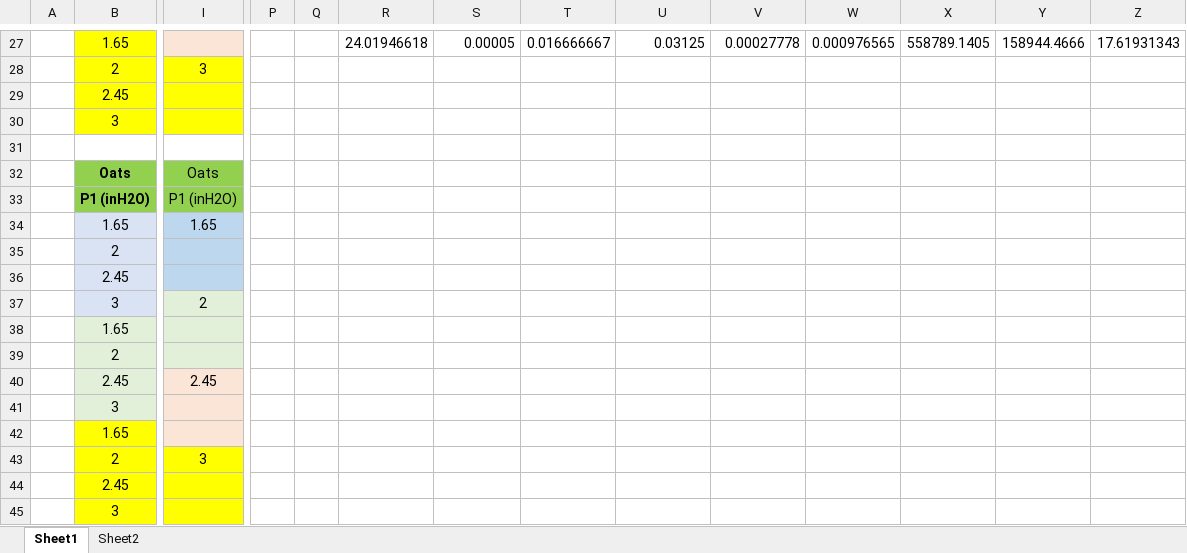
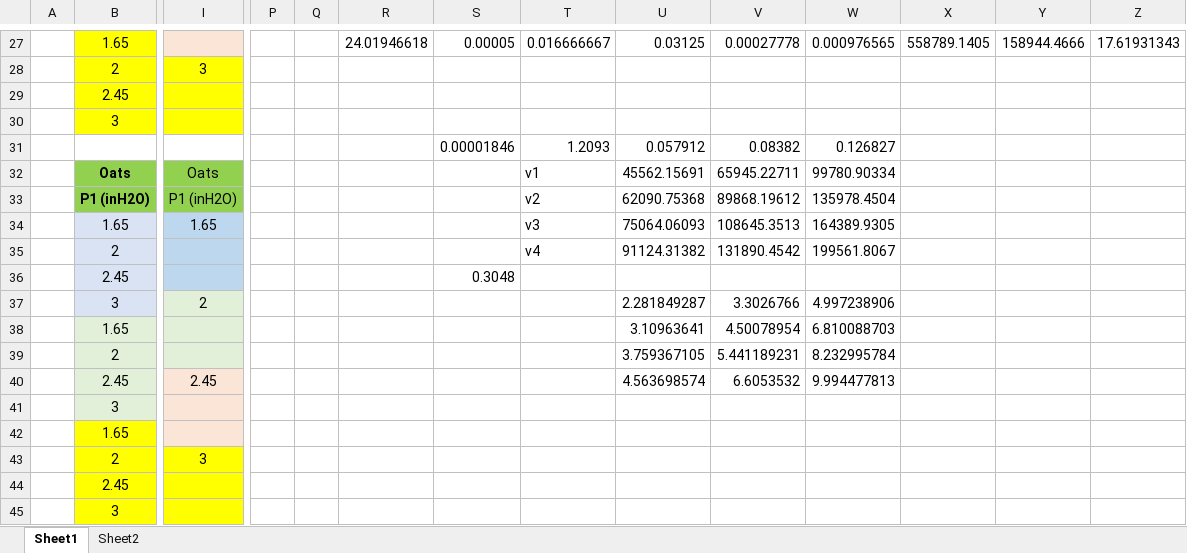
Before and after one commit to simon0451/magnus, an Excel workbook: Analysis Codes/Experimental Data Reorganized.xlsx, sheet Sheet1, drawn as a sheet; only a part is shown, gaps mark what is left out; values as stored, in another font and other column widths than the file's, no borders; removed rows and columns are numbered as before the commit, all else as after; rows hold the shown columns only; the diff names each change by its address in the sheet, - before the commit and + after, or states it on an @@ line.

```diff
--- a/Analysis Codes/Experimental Data Reorganized.xlsx (sheet Sheet1)
+++ b/Analysis Codes/Experimental Data Reorganized.xlsx (sheet Sheet1)
-row 31: (empty)
+row 31:  |  |  |  |  |  | 0.00001846 | 1.2093 | 0.057912 | 0.08382 | 0.126827
-row 32:  | Oats | Oats
+row 32:  | Oats | Oats |  |  |  |  | v1 | 45562.15691 | 65945.22711 | 99780.90334
-T33: (empty)
+T33: v2
-U33: (empty)
+U33: 62090.75368
-V33: (empty)
+V33: 89868.19612
-W33: (empty)
+W33: 135978.4504
-T34: (empty)
+T34: v3
-U34: (empty)
+U34: 75064.06093
-V34: (empty)
+V34: 108645.3513
-W34: (empty)
+W34: 164389.9305
-T35: (empty)
+T35: v4
-U35: (empty)
+U35: 91124.31382
-V35: (empty)
+V35: 131890.4542
-W35: (empty)
+W35: 199561.8067
-S36: (empty)
+S36: 0.3048
-U37: (empty)
+U37: 2.281849287
-V37: (empty)
+V37: 3.3026766
-W37: (empty)
+W37: 4.997238906
-U38: (empty)
+U38: 3.10963641
-V38: (empty)
+V38: 4.50078954
-W38: (empty)
+W38: 6.810088703
-U39: (empty)
+U39: 3.759367105
-V39: (empty)
+V39: 5.441189231
-W39: (empty)
+W39: 8.232995784
-U40: (empty)
+U40: 4.563698574
-V40: (empty)
+V40: 6.6053532
-W40: (empty)
+W40: 9.994477813
```
Also changed, not shown: 1 other file.
